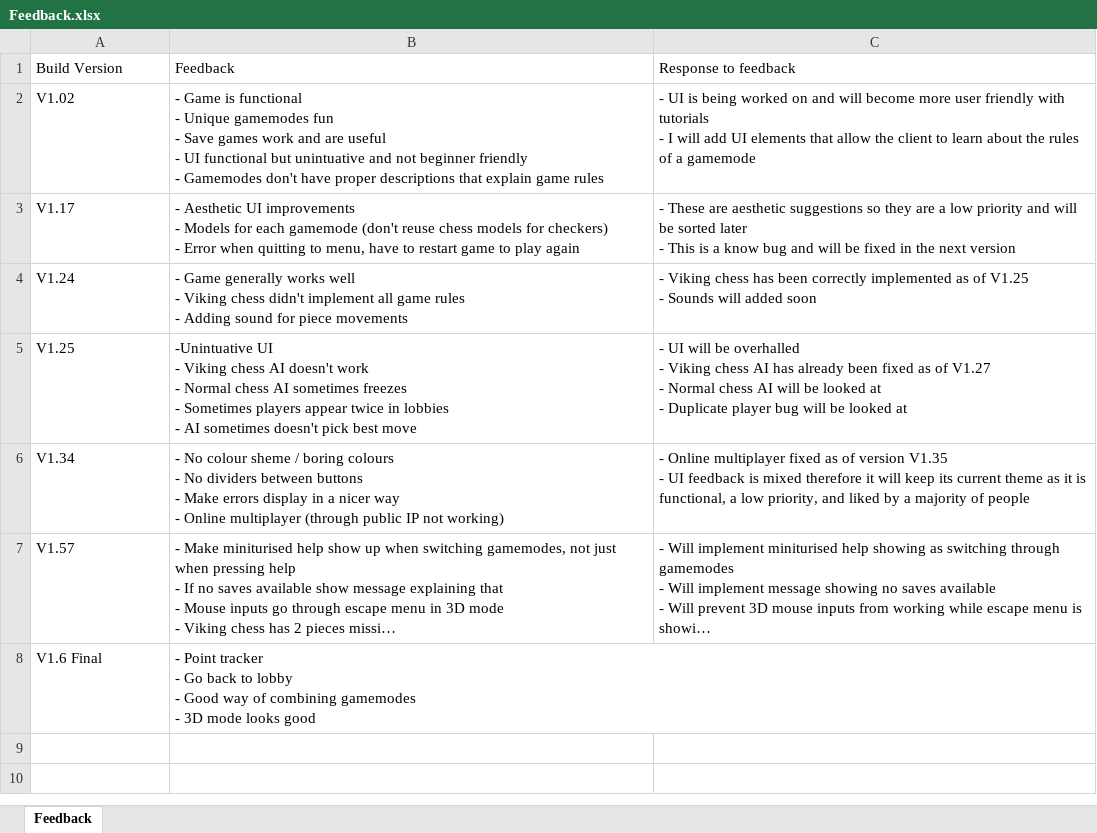
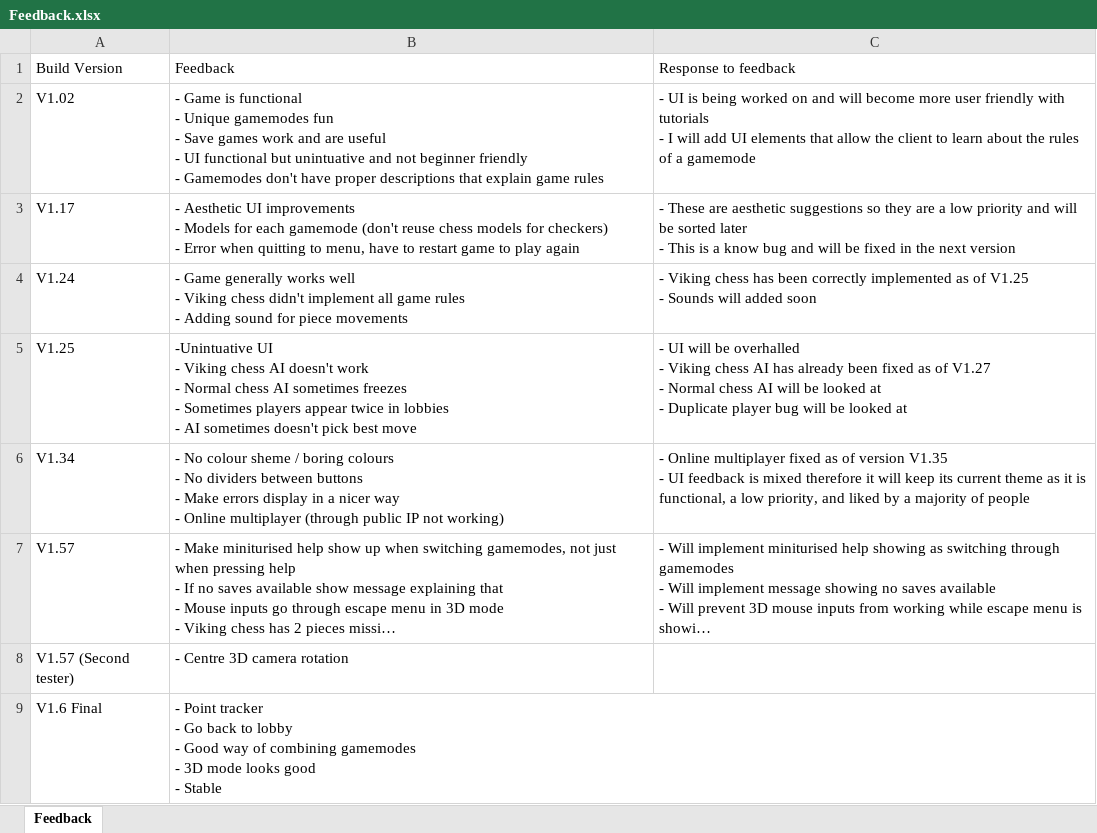
Before and after one commit to Robert-M-Lucas/NEA, an Excel workbook: Feedback.xlsx, sheet Feedback, drawn as a sheet; long unchanged cells end in …; values as stored, in another font and other column widths than the file's, no borders; addresses are those after the commit; ↵ is a line break in a cell; the diff names each change by its address in the sheet, - before the commit and + after, or states it on an @@ line.

```diff
--- a/Feedback.xlsx (sheet Feedback)
+++ b/Feedback.xlsx (sheet Feedback)
+row 8: V1.57 (Second tester) | - Centre 3D camera rotation
-B9: …looks good
+B9: …looks good ↵ - Stable
```
Also changed, not shown: 1 other file.
